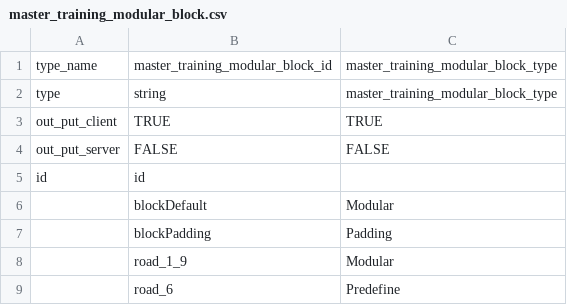
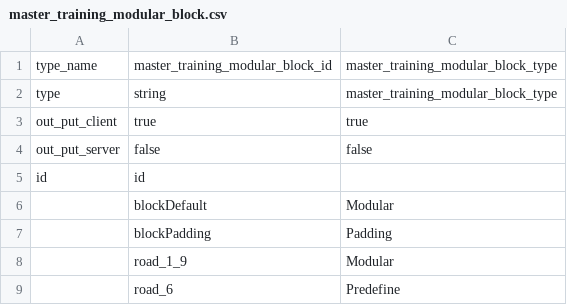
Before and after one commit to hmthangGitHub/horseverse.game.client, a CSV file: UnityProject/HorseVerse/Assets/App/MasterData/Editor/MasterDataCSV/master_training_modular_block.csv, drawn as a sheet; removed rows and columns are numbered as before the commit, all else as after; the diff names each change by its address in the sheet, - before the commit and + after, or states it on an @@ line.

```diff
--- a/UnityProject/HorseVerse/Assets/App/MasterData/Editor/MasterDataCSV/master_training_modular_block.csv
+++ b/UnityProject/HorseVerse/Assets/App/MasterData/Editor/MasterDataCSV/master_training_modular_block.csv
-row 3: out_put_client | TRUE | TRUE
-row 4: out_put_server | FALSE | FALSE
+row 3: out_put_client | true | true
+row 4: out_put_server | false | false
```
Also changed, not shown: UnityProject/HorseVerse/Assets/App/MasterData/Editor/MasterDataCSV/master_horse_training_block_combo.csv, 21 other files.
